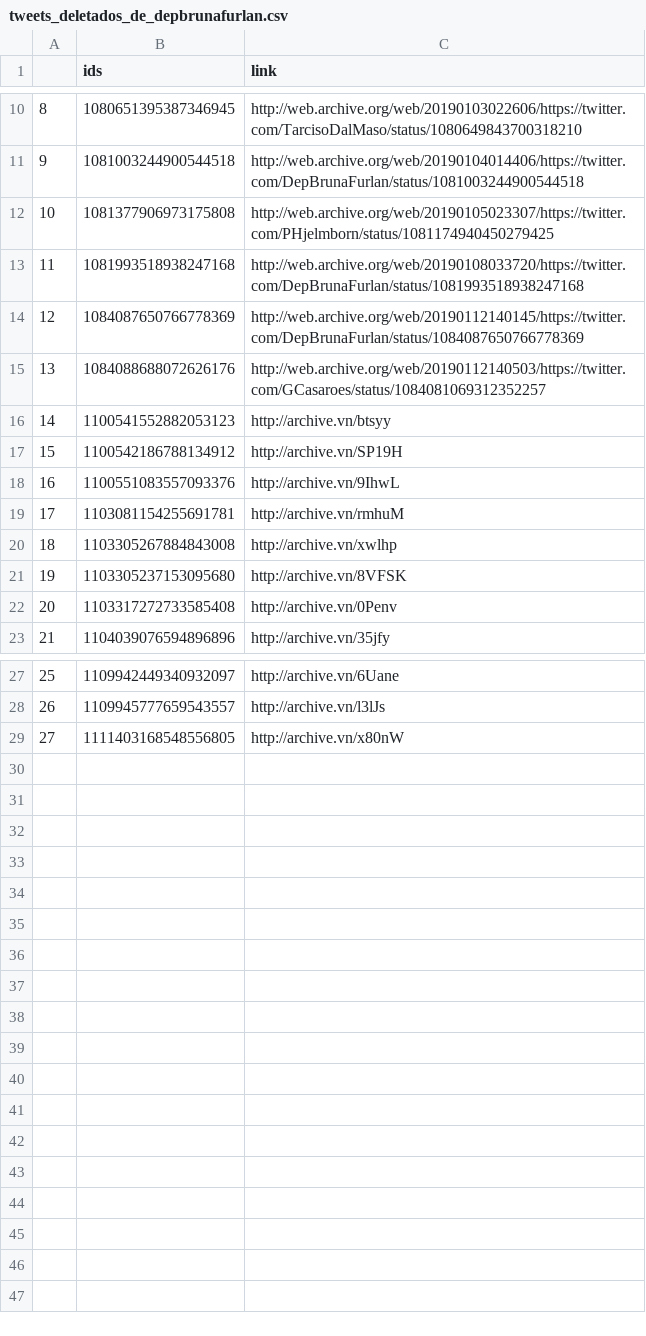
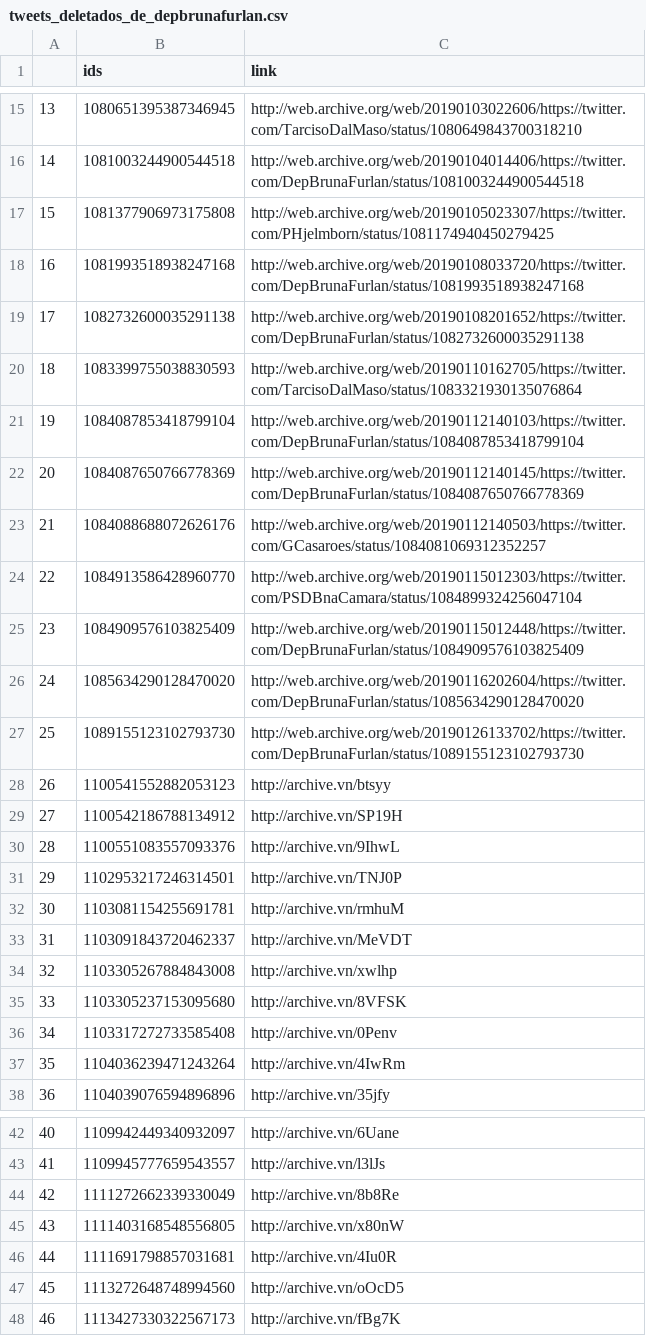
Before and after one commit to projeto7c0/7c0-core, a CSV file: csv/tweets_deletados_de_depbrunafurlan.csv, drawn as a sheet; only a part is shown, gaps mark what is left out; the diff covers the shown part only; the diff names each change by its address in the sheet, - before the commit and + after, or states it on an @@ line.

```diff
--- a/csv/tweets_deletados_de_depbrunafurlan.csv
+++ b/csv/tweets_deletados_de_depbrunafurlan.csv
@@ column A renumbered between rows 4 and 45 @@
+row 19: 17 | 1082732600035291138 | http://web.archive.org/web/20190108201652/https://twitter.com/DepBrunaFurlan/status/1082732600035291138
+row 20: 18 | 1083399755038830593 | http://web.archive.org/web/20190110162705/https://twitter.com/TarcisoDalMaso/status/1083321930135076864
+row 21: 19 | 1084087853418799104 | http://web.archive.org/web/20190112140103/https://twitter.com/DepBrunaFurlan/status/1084087853418799104
+row 24: 22 | 1084913586428960770 | http://web.archive.org/web/20190115012303/https://twitter.com/PSDBnaCamara/status/1084899324256047104
+row 25: 23 | 1084909576103825409 | http://web.archive.org/web/20190115012448/https://twitter.com/DepBrunaFurlan/status/1084909576103825409
+row 26: 24 | 1085634290128470020 | http://web.archive.org/web/20190116202604/https://twitter.com/DepBrunaFurlan/status/1085634290128470020
+row 27: 25 | 1089155123102793730 | http://web.archive.org/web/20190126133702/https://twitter.com/DepBrunaFurlan/status/1089155123102793730
+row 31: 29 | 1102953217246314501 | http://archive.vn/TNJ0P
+row 33: 31 | 1103091843720462337 | http://archive.vn/MeVDT
+row 37: 35 | 1104036239471243264 | http://archive.vn/4IwRm
+row 44: 42 | 1111272662339330049 | http://archive.vn/8b8Re
+row 46: 44 | 1111691798857031681 | http://archive.vn/4Iu0R
+row 47: 45 | 1113272648748994560 | http://archive.vn/oOcD5
+row 48: 46 | 1113427330322567173 | http://archive.vn/fBg7K
```
Also changed, not shown: 5 added rows elsewhere in this file, csv/tweets_deletados_de_alceu_moreira.csv, csv/tweets_deletados_de_betofaropt.csv, 38 other files.
